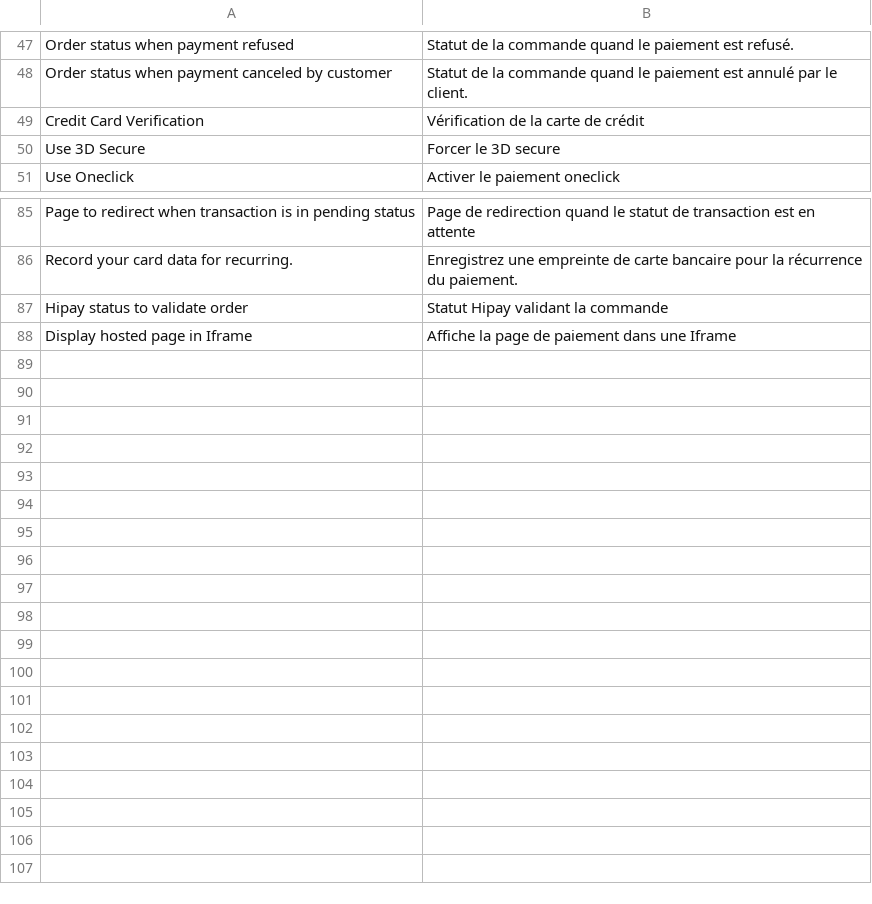
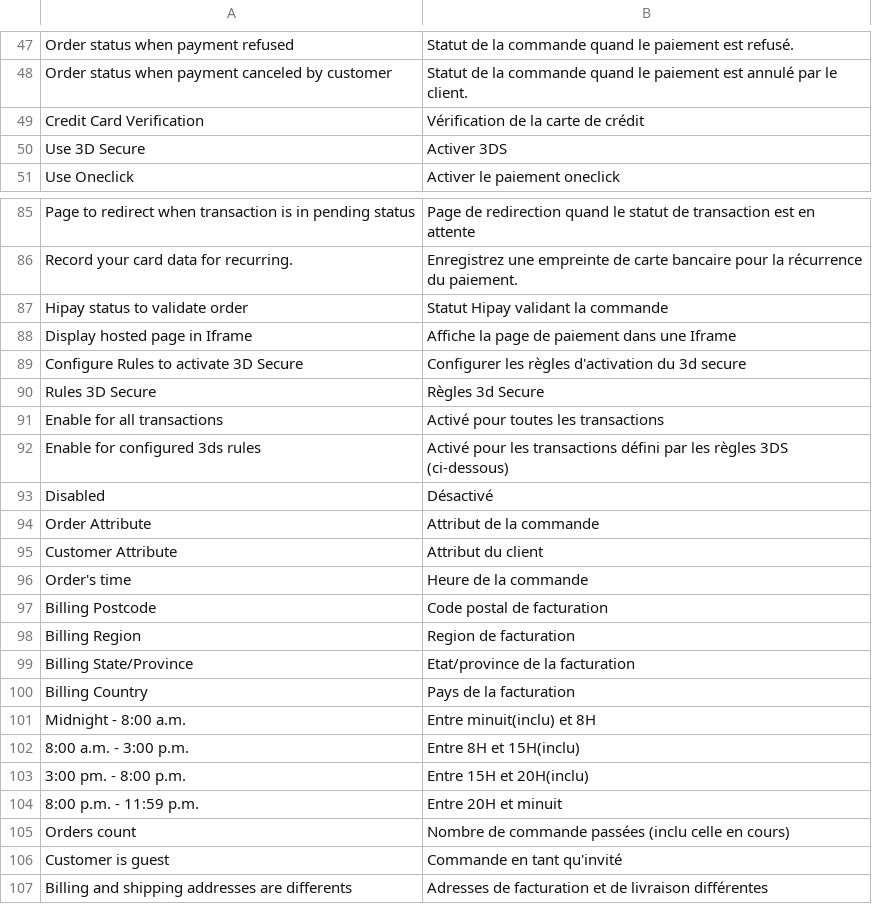
Before and after one commit to hipay/hipay-fullservice-sdk-magento1, a CSV file: app/locale/fr_FR/Allopass_Hipay.csv, drawn as a sheet; only a part is shown, gaps mark what is left out.

Commit message:
add rule 3ds

```diff
--- a/app/locale/fr_FR/Allopass_Hipay.csv
+++ b/app/locale/fr_FR/Allopass_Hipay.csv
@@ -49,3 +49,3 @@
 "Credit Card Verification","Vérification de la carte de crédit"
-"Use 3D Secure","Forcer le 3D secure"
+"Use 3D Secure","Activer 3DS"
 "Use Oneclick","Activer le paiement oneclick"
@@ -88 +88,20 @@
 "Display hosted page in Iframe","Affiche la page de paiement dans une Iframe"
+"Configure Rules to activate 3D Secure","Configurer les règles d'activation du 3d secure"
+"Rules 3D Secure","Règles 3d Secure"
+"Enable for all transactions","Activé pour toutes les transactions"
+"Enable for configured 3ds rules","Activé pour les transactions défini par les règles 3DS (ci-dessous)",
+"Disabled","Désactivé"
+"Order Attribute","Attribut de la commande"
+"Customer Attribute","Attribut du client"
+"Order's time","Heure de la commande"
+"Billing Postcode","Code postal de facturation"
+"Billing Region","Region de facturation"
+"Billing State/Province","Etat/province de la facturation "
+"Billing Country","Pays de la facturation"
+"Midnight - 8:00 a.m.","Entre minuit(inclu) et 8H"
+"8:00 a.m. - 3:00 p.m.","Entre 8H et 15H(inclu)"
+"3:00 pm. - 8:00 p.m.","Entre 15H et 20H(inclu)"
+"8:00 p.m. - 11:59 p.m.","Entre 20H et minuit"
+"Orders count","Nombre de commande passées (inclu celle en cours)"
+"Customer is guest","Commande en tant qu'invité"
+"Billing and shipping addresses are differents","Adresses de facturation et de livraison différentes"
```
Also changed, not shown: app/locale/en_US/Allopass_Hipay.csv, 25 other files.
